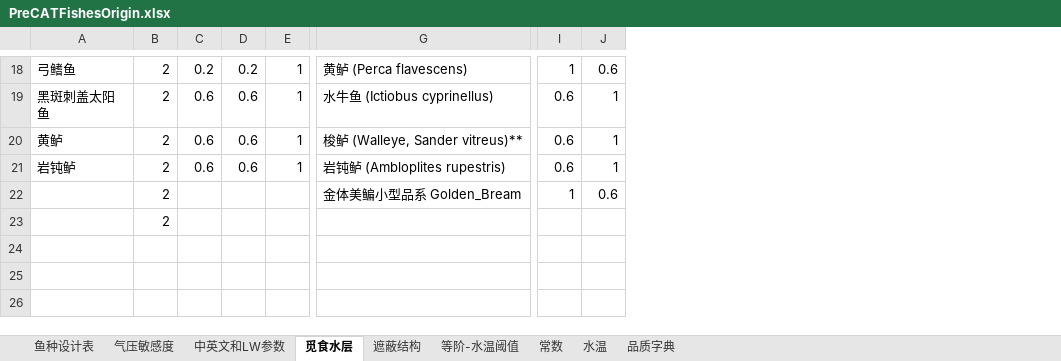
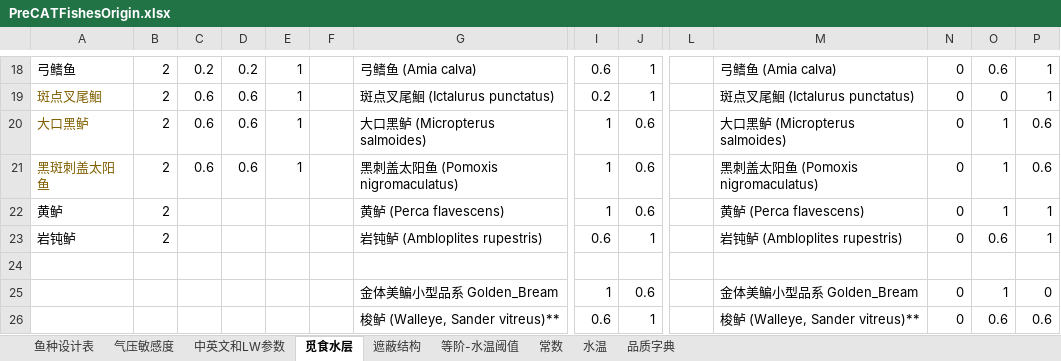
Before and after one commit to futouyiba/StatDemo, an Excel workbook: intermediateTables/PreCATFishesOrigin.xlsx, sheet 觅食水层, drawn as a sheet; only a part is shown, gaps mark what is left out; values as stored, in another font and other column widths than the file's, no borders; removed rows and columns are numbered as before the commit, all else as after; rows hold the shown columns only; the diff covers the shown part only; the diff names each change by its address in the sheet, - before the commit and + after, or states it on an @@ line.

```diff
--- a/intermediateTables/PreCATFishesOrigin.xlsx (sheet 觅食水层)
+++ b/intermediateTables/PreCATFishesOrigin.xlsx (sheet 觅食水层)
+column F, empty
+column L, empty
+column M, row 18: 弓鳍鱼 (Amia calva); rows 21-23: 黑刺盖太阳鱼 (Pomoxis nigromaculatus) | 黄鲈 (Perca flavescens) | 岩钝鲈 (Ambloplites rupestris); row 25: 金体美鳊小型品系 Golden_Bream
+column N, row 18: 0; rows 21-23: all 0; row 25: 0
+column O, row 18: 0.6; rows 21-23: 1 | 1 | 0.6; row 25: 1
+column P, row 18: 1; rows 21-23: 0.6 | 1 | 1; row 25: 0
-G18: 黄鲈 (Perca flavescens)
+G18: 弓鳍鱼 (Amia calva)
-I18: 1
+I18: 0.6
-J18: 0.6
+J18: 1
+row 19: 斑点叉尾鮰 | 2 | 0.6 | 0.6 | 1 |  | 斑点叉尾鮰 (Ictalurus punctatus) | 0.2 | 1 |  | 斑点叉尾鮰 (Ictalurus punctatus) | 0 | 0 | 1
+row 20: 大口黑鲈 | 2 | 0.6 | 0.6 | 1 |  | 大口黑鲈 (Micropterus salmoides) | 1 | 0.6 |  | 大口黑鲈 (Micropterus salmoides) | 0 | 1 | 0.6
-A21 text colour: black
+A21 text colour: #806000
-G21: 水牛鱼 (Ictiobus cyprinellus)
+G21: 黑刺盖太阳鱼 (Pomoxis nigromaculatus)
-I21:I22: 0.6
+I21:I22: 1
-J21:J22: 1
+J21:J22: 0.6
-C22:C23: 0.6
+C22:C23: (empty)
-D22:D23: 0.6
+D22:D23: (empty)
-E22:E23: 1
+E22:E23: (empty)
-G22: 梭鲈 (Walleye, Sander vitreus)**
+G22: 黄鲈 (Perca flavescens)
+row 24: (empty)
-B25: 2
+B25: (empty)
-row 23:  | 2
+row 26:  |  |  |  |  |  | 梭鲈 (Walleye, Sander vitreus)** | 0.6 | 1 |  | 梭鲈 (Walleye, Sander vitreus)** | 0 | 0.6 | 0.6
```
Also changed, not shown: 1 added column, 1 removed column, 19 edited cells and cell formats elsewhere in this sheet, sheet 鱼种设计表, intermediateTables/StructuredEnvData.xlsx, 1 other file.
